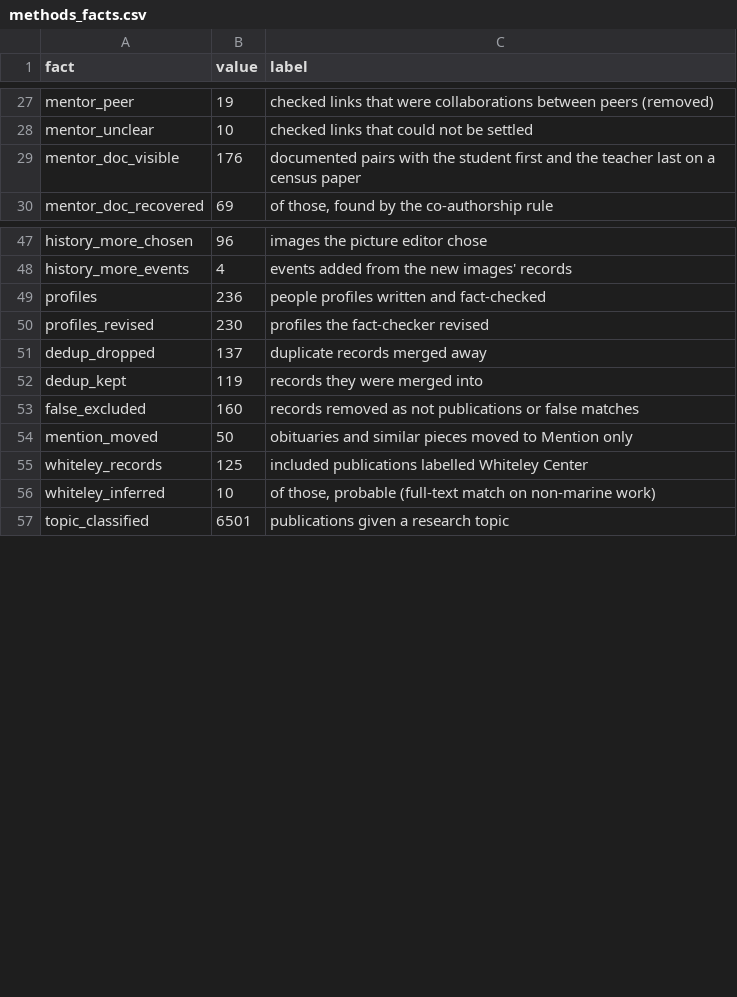
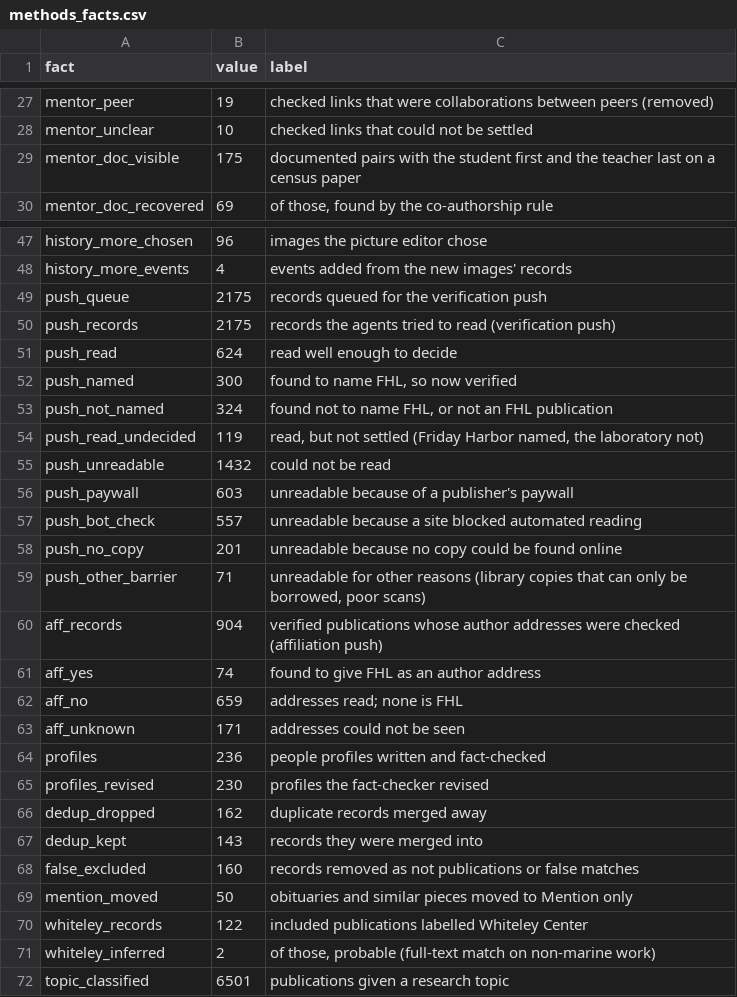
Before and after one commit to weertman/fhl-research-profile, a CSV file: data/methods_facts.csv, drawn as a sheet; only a part is shown, gaps mark what is left out; the diff covers the shown part only.

```diff
--- a/data/methods_facts.csv
+++ b/data/methods_facts.csv
@@ -28,3 +28,3 @@ mentor_peer,19,checked links that were collaborations between peers (removed)
 mentor_unclear,10,checked links that could not be settled
-mentor_doc_visible,176,documented pairs with the student first and the teacher last on a census paper
+mentor_doc_visible,175,documented pairs with the student first and the teacher last on a census paper
 mentor_doc_recovered,69,"of those, found by the co-authorship rule"
@@ -48,10 +48,25 @@ history_more_chosen,96,images the picture editor chose
 history_more_events,4,events added from the new images' records
+push_queue,2175,records queued for the verification push
+push_records,2175,records the agents tried to read (verification push)
+push_read,624,read well enough to decide
+push_named,300,"found to name FHL, so now verified"
+push_not_named,324,"found not to name FHL, or not an FHL publication"
+push_read_undecided,119,"read, but not settled (Friday Harbor named, the laboratory not)"
+push_unreadable,1432,could not be read
+push_paywall,603,unreadable because of a publisher's paywall
+push_bot_check,557,unreadable because a site blocked automated reading
+push_no_copy,201,unreadable because no copy could be found online
+push_other_barrier,71,"unreadable for other reasons (library copies that can only be borrowed, poor scans)"
+aff_records,904,verified publications whose author addresses were checked (affiliation push)
+aff_yes,74,found to give FHL as an author address
+aff_no,659,addresses read; none is FHL
+aff_unknown,171,addresses could not be seen
 profiles,236,people profiles written and fact-checked
 profiles_revised,230,profiles the fact-checker revised
-dedup_dropped,137,duplicate records merged away
-dedup_kept,119,records they were merged into
+dedup_dropped,162,duplicate records merged away
+dedup_kept,143,records they were merged into
 false_excluded,160,records removed as not publications or false matches
 mention_moved,50,obituaries and similar pieces moved to Mention only
-whiteley_records,125,included publications labelled Whiteley Center
-whiteley_inferred,10,"of those, probable (full-text match on non-marine work)"
+whiteley_records,122,included publications labelled Whiteley Center
+whiteley_inferred,2,"of those, probable (full-text match on non-marine work)"
 topic_classified,6501,publications given a research topic
```
Also changed, not shown: 6 edited cells elsewhere in this file, data/ai_workflows.csv, data/by_year_appears.csv, 29 other files.
